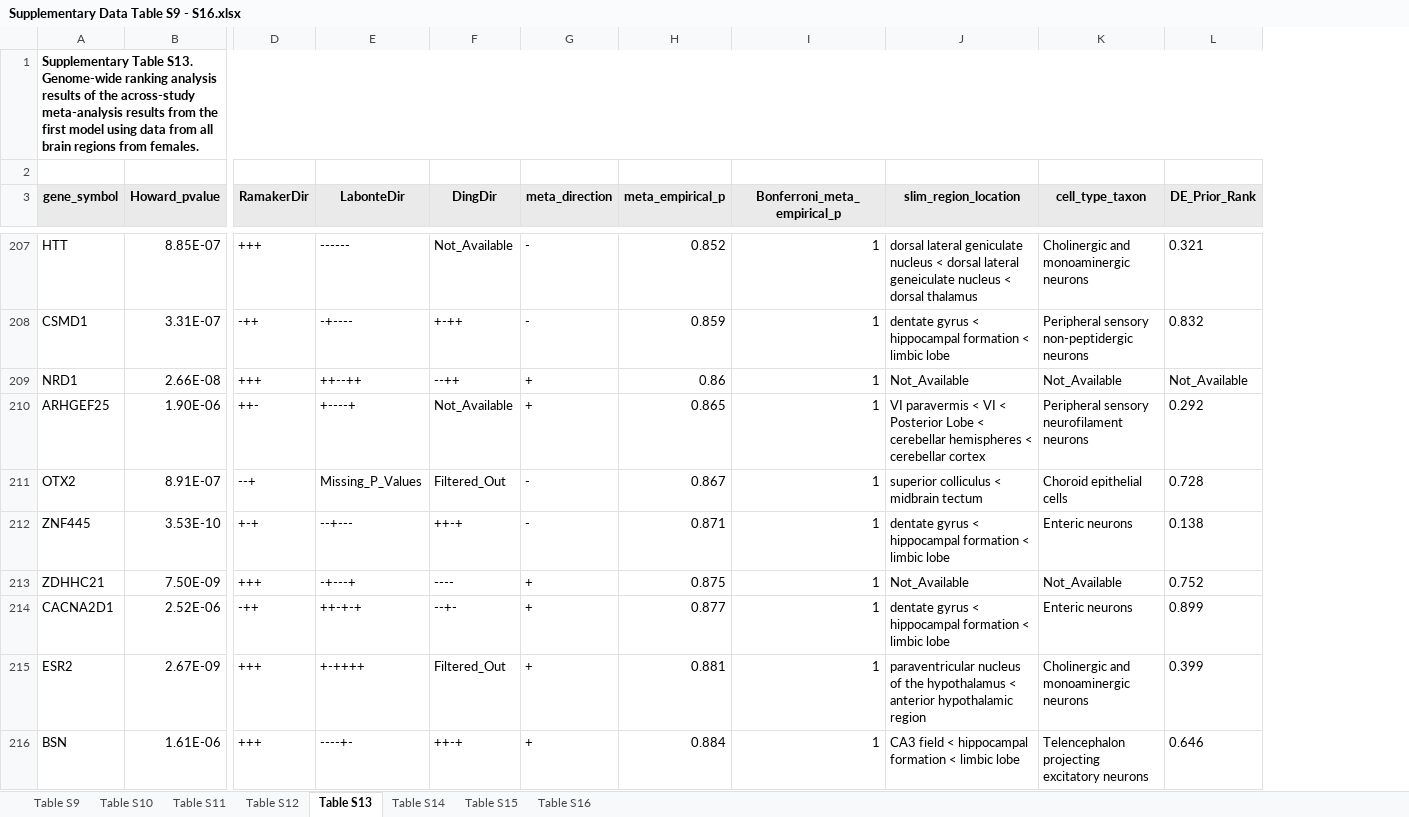
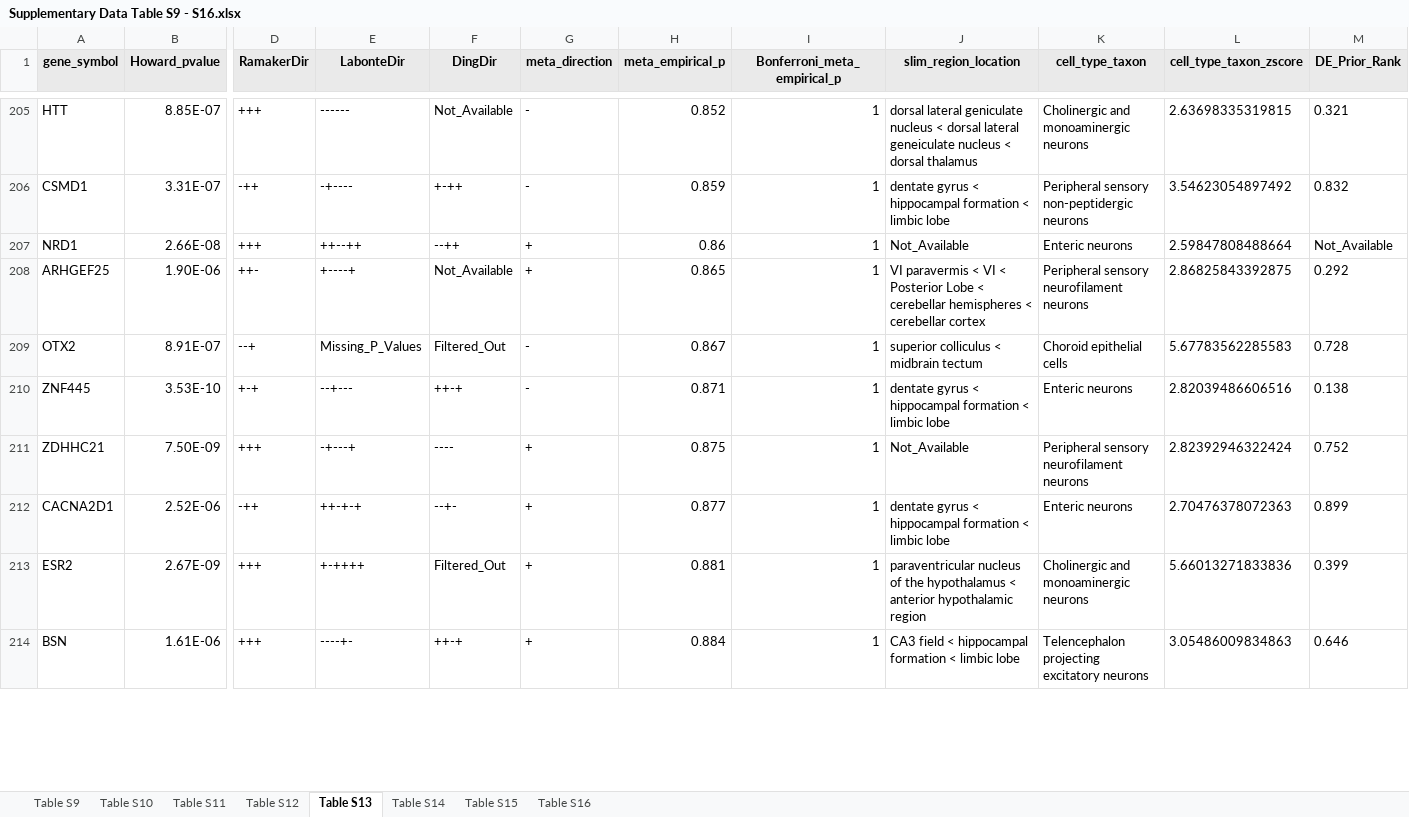
Before and after one commit to wenniethepooh21/MDD269Meta, an Excel workbook: Results/supplementary_tables/excel/Supplementary Data Table S9 - S16.xlsx, sheet Table S13, drawn as a sheet; only a part is shown, gaps mark what is left out; values as stored, in another font and other column widths than the file's, no borders; charts and pictures not drawn; removed rows and columns are numbered as before the commit, all else as after; rows hold the shown columns only; the diff covers the shown part only; the diff names each change by its address in the sheet, - before the commit and + after, or states it on an @@ line.

Commit message:
added an expected sample success for hypergeometric tests (brain and cell-types)

```diff
--- a/Results/supplementary_tables/excel/Supplementary Data Table S9 - S16.xlsx (sheet Table S13)
+++ b/Results/supplementary_tables/excel/Supplementary Data Table S9 - S16.xlsx (sheet Table S13)
+column L (cell_type_taxon_zscore), rows 205-214: 2.63698335319815 | 3.54623054897492 | 2.59847808488664 | 2.86825843392875 | 5.67783562285583 | 2.82039486606516 | 2.82392946322424 | 2.70476378072363 | 5.66013271833836 | 3.05486009834863
-row 1: Supplementary Table S13. Genome-wide ranking analysis results of the across-study meta-analysis results from the first model using data from all brain regions from females.
-row 2: (empty)
-K207 (cell_type_taxon): Not_Available
+K207 (cell_type_taxon): Enteric neurons
-K211 (cell_type_taxon): Not_Available
+K211 (cell_type_taxon): Peripheral sensory neurofilament neurons
```
Also changed, not shown: 26 edited cells elsewhere in this sheet, sheet Table S16, sheet Table S9, sheet Table S10, sheet Table S14, sheet Table S11, sheet Table S15, 1 more sheet, Results/supplementary_tables/excel/Supplementary Data Table S1 - S8.xlsx, 8 other files.
